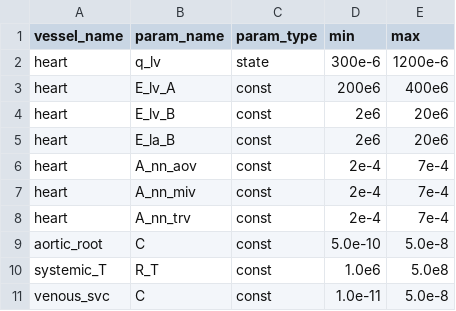
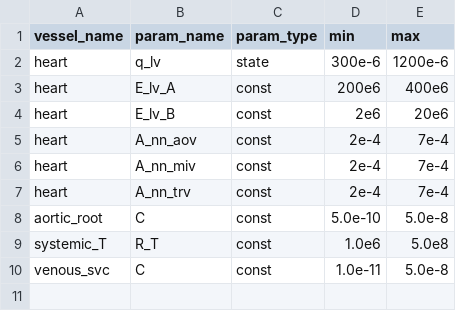
Before and after one commit to FinbarArgus/circulatory_autogen, a CSV file: resources/3compartment_params_for_id.csv, drawn as a sheet.

Commit message:
changing params for running biobeat

```diff
--- a/resources/3compartment_params_for_id.csv
+++ b/resources/3compartment_params_for_id.csv
@@ -4,3 +4,2 @@ heart,                        E_lv_A,           const,       200e6,      400e6
 heart,                        E_lv_B,           const,       2e6,        20e6
-heart,                        E_la_B,           const,       2e6,        20e6
 heart,                        A_nn_aov,         const,       2e-4,       7e-4
```
Also changed, not shown: generated_models/3compartment_parameters.csv, 11 other files.
